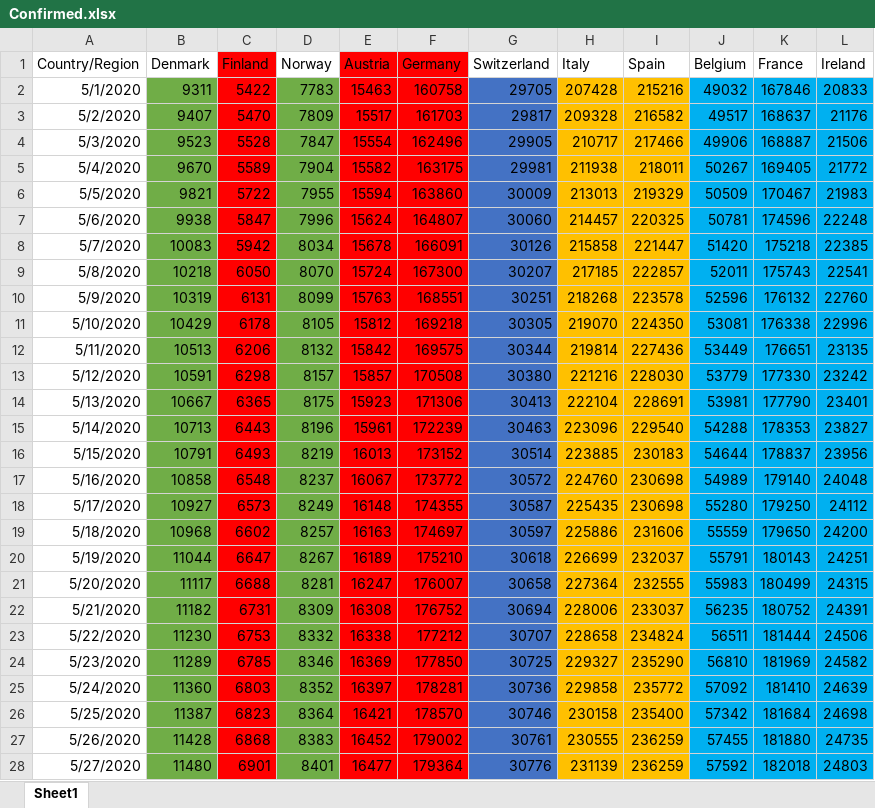
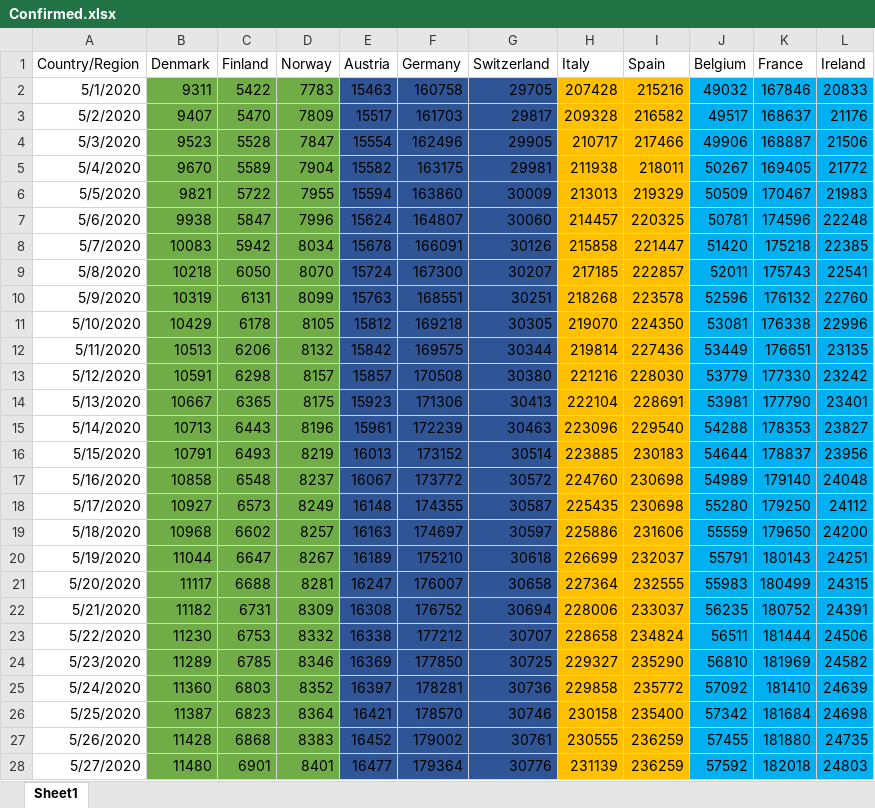
Before and after one commit to Yixuan-Tan/Statistical_Inference_Using_GLEaM_with_Spatial_Heterogeneity_and_Correlation, an Excel workbook: Real-world data in Europe/Confirmed.xlsx, sheet Sheet1, drawn as a sheet; only a part is shown; values as stored, in another font and other column widths than the file's, no borders; the diff covers the shown part only; the diff names each change by its address in the sheet, - before the commit and + after, or states it on an @@ line.

Commit message:
COVID-19 data in European countries

```diff
--- a/Real-world data in Europe/Confirmed.xlsx (sheet Sheet1)
+++ b/Real-world data in Europe/Confirmed.xlsx (sheet Sheet1)
-C1 fill: #FF0000
+C1 fill: none
-E1:F1 fill: #FF0000
+E1:F1 fill: none
-C2:C28 fill: #FF0000
+C2:C28 fill: #70AD47
-E2:F28 fill: #FF0000
+E2:F28 fill: #2F5597
-G2:G28 fill: #4472C4
+G2:G28 fill: #2F5597
```
Also changed, not shown: cell formats elsewhere in this sheet, Real-world data in Europe/Deaths.xlsx.
